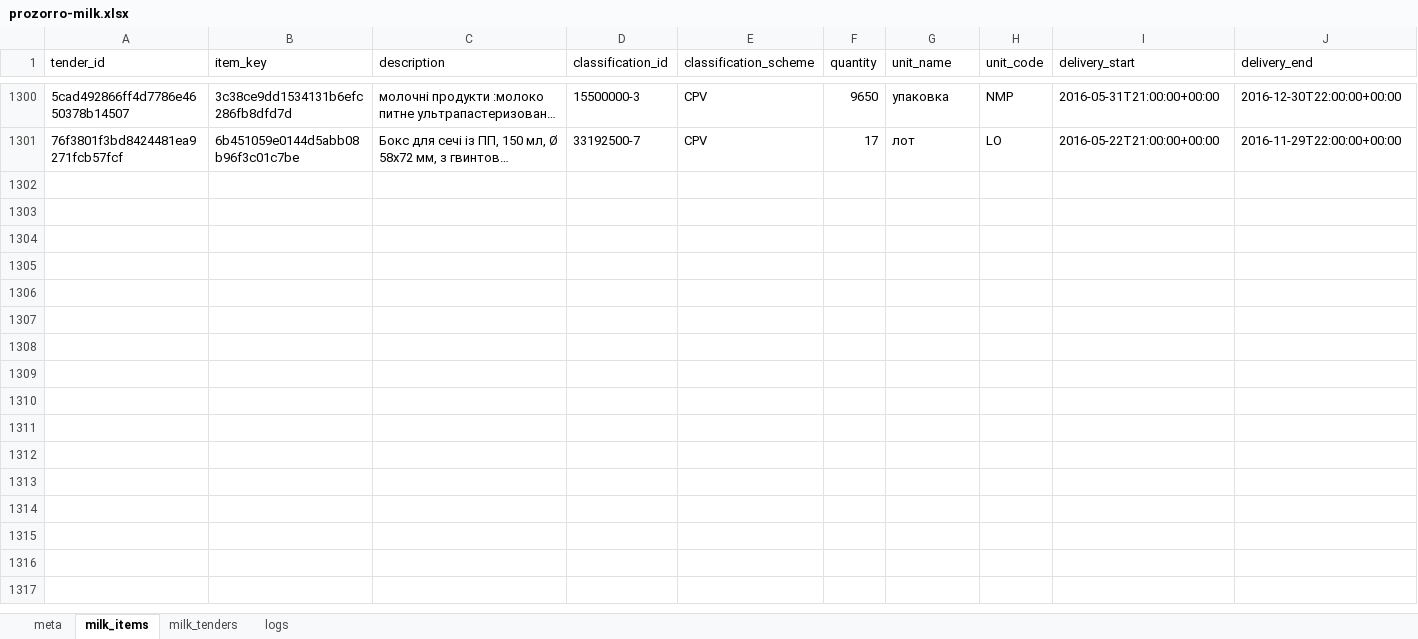
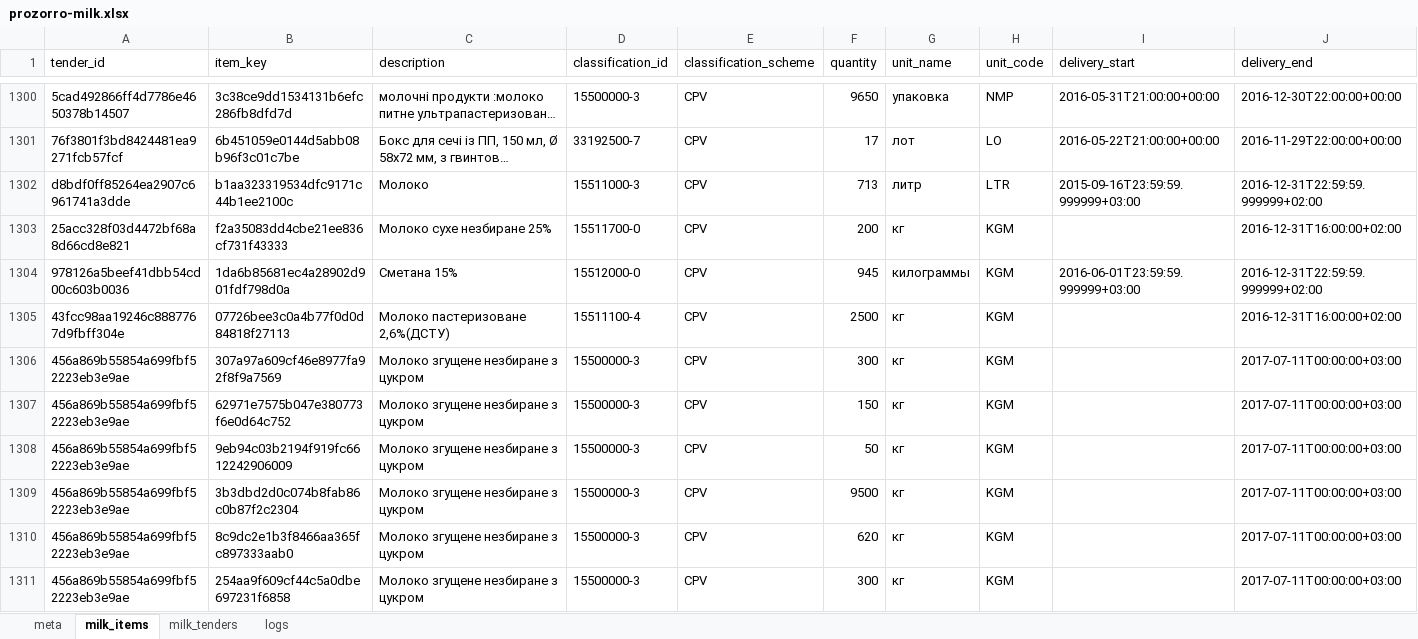
Before and after one commit to mcharniuk1-spec/qlik, an Excel workbook: data/prozorro-milk.xlsx, sheet milk_items, drawn as a sheet; only a part is shown, gaps mark what is left out; long unchanged cells end in …; values as stored, in another font and other column widths than the file's, no borders; rows hold the shown columns only; the diff covers the shown part only; the diff names each change by its address in the sheet, - before the commit and + after, or states it on an @@ line.

```diff
--- a/data/prozorro-milk.xlsx (sheet milk_items)
+++ b/data/prozorro-milk.xlsx (sheet milk_items)
+row 1302: d8bdf0ff85264ea2907c6961741a3dde | b1aa323319534dfc9171c44b1ee2100c | Молоко | 15511000-3 | CPV | 713 | литр | LTR | 2015-09-16T23:59:59.999999+03:00 | 2016-12-31T22:59:59.999999+02:00
+row 1303: 25acc328f03d4472bf68a8d66cd8e821 | f2a35083dd4cbe21ee836cf731f43333 | Молоко сухе незбиране 25% | 15511700-0 | CPV | 200 | кг | KGM |  | 2016-12-31T16:00:00+02:00
+row 1304: 978126a5beef41dbb54cd00c603b0036 | 1da6b85681ec4a28902d901fdf798d0a | Сметана 15% | 15512000-0 | CPV | 945 | килограммы | KGM | 2016-06-01T23:59:59.999999+03:00 | 2016-12-31T22:59:59.999999+02:00
+row 1305: 43fcc98aa19246c8887767d9fbff304e | 07726bee3c0a4b77f0d0d84818f27113 | Молоко пастеризоване 2,6%(ДСТУ) | 15511100-4 | CPV | 2500 | кг | KGM |  | 2016-12-31T16:00:00+02:00
+row 1306: 456a869b55854a699fbf52223eb3e9ae | 307a97a609cf46e8977fa92f8f9a7569 | Молоко згущене незбиране з цукром | 15500000-3 | CPV | 300 | кг | KGM |  | 2017-07-11T00:00:00+03:00
+row 1307: 456a869b55854a699fbf52223eb3e9ae | 62971e7575b047e380773f6e0d64c752 | Молоко згущене незбиране з цукром | 15500000-3 | CPV | 150 | кг | KGM |  | 2017-07-11T00:00:00+03:00
+row 1308: 456a869b55854a699fbf52223eb3e9ae | 9eb94c03b2194f919fc6612242906009 | Молоко згущене незбиране з цукром | 15500000-3 | CPV | 50 | кг | KGM |  | 2017-07-11T00:00:00+03:00
+row 1309: 456a869b55854a699fbf52223eb3e9ae | 3b3dbd2d0c074b8fab86c0b87f2c2304 | Молоко згущене незбиране з цукром | 15500000-3 | CPV | 9500 | кг | KGM |  | 2017-07-11T00:00:00+03:00
+row 1310: 456a869b55854a699fbf52223eb3e9ae | 8c9dc2e1b3f8466aa365fc897333aab0 | Молоко згущене незбиране з цукром | 15500000-3 | CPV | 620 | кг | KGM |  | 2017-07-11T00:00:00+03:00
+row 1311: 456a869b55854a699fbf52223eb3e9ae | 254aa9f609cf44c5a0dbe697231f6858 | Молоко згущене незбиране з цукром | 15500000-3 | CPV | 300 | кг | KGM |  | 2017-07-11T00:00:00+03:00
```
Also changed, not shown: 13 added rows elsewhere in this sheet, sheet milk_tenders, sheet logs, sheet meta, 4 other files.
